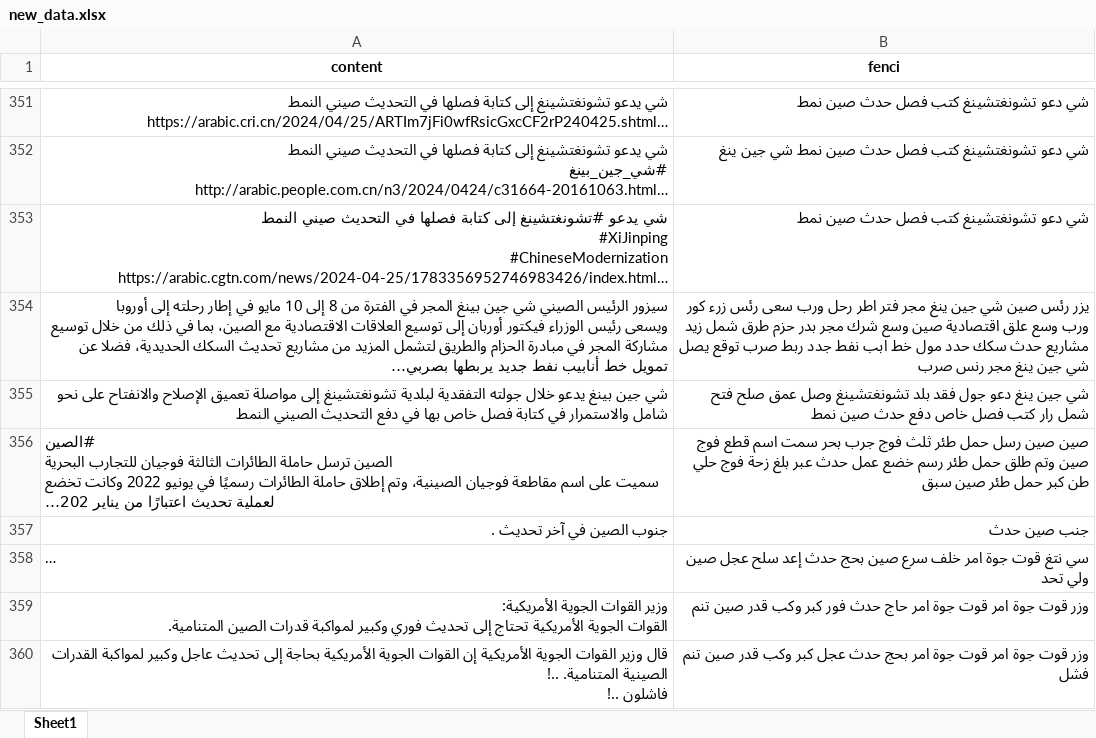
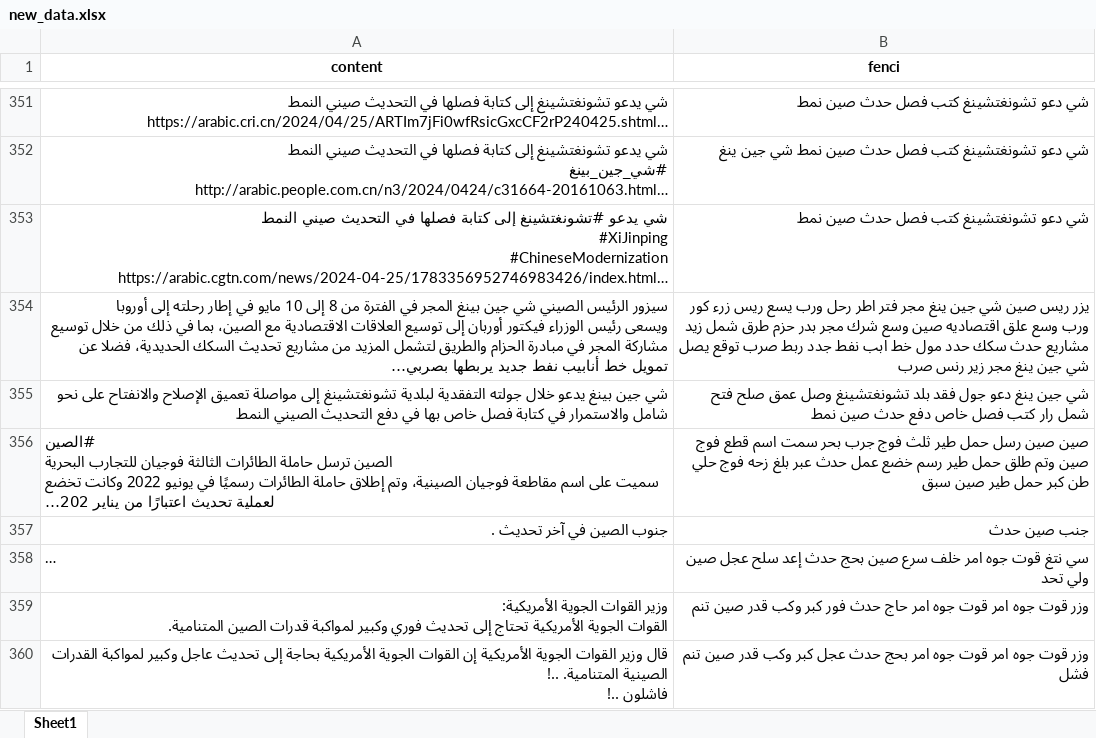
Before and after one commit to 13060923171/data-visualization3, an Excel workbook: 数据挖掘实战-阿拉伯数据 LDA建模/new_data.xlsx, sheet Sheet1, drawn as a sheet; only a part is shown, gaps mark what is left out; long unchanged cells end in …; values as stored, in another font and other column widths than the file's, no borders; the diff covers the shown part only; the diff names each change by its address in the sheet, - before the commit and + after, or states it on an @@ line.

```diff
--- a/数据挖掘实战-阿拉伯数据 LDA建模/new_data.xlsx (sheet Sheet1)
+++ b/数据挖掘实战-阿拉伯数据 LDA建模/new_data.xlsx (sheet Sheet1)
-B354 (fenci): يزر رئس صين شي جين ينغ مجر فتر اطر رحل ورب سعى رئس زرء كور ورب وسع علق اقتصادية صين وسع شرك مجر بدر حزم طرق شمل زيد مشاريع حدث سكك حدد مول خط ابب نفط جدد ربط صرب توقع يصل شي جين ينغ مجر رنس صرب
+B354 (fenci): يزر ريس صين شي جين ينغ مجر فتر اطر رحل ورب يسع ريس زرء كور ورب وسع علق اقتصاديه صين وسع شرك مجر بدر حزم طرق شمل زيد مشاريع حدث سكك حدد مول خط ابب نفط جدد ربط صرب توقع يصل شي جين ينغ مجر زير رنس صرب
-B356 (fenci): …رسل حمل طئر ثلث فوج جرب بحر سمت اسم قطع فوج صين وتم طلق حمل طئر رسم خضع عمل حدث عبر بلغ زحة فوج حلي طن كبر حمل طئر صين سبق
+B356 (fenci): …رسل حمل طير ثلث فوج جرب بحر سمت اسم قطع فوج صين وتم طلق حمل طير رسم خضع عمل حدث عبر بلغ زحه فوج حلي طن كبر حمل طير صين سبق
-B358 (fenci): …نتغ قوت جوة امر خلف…
+B358 (fenci): …نتغ قوت جوه امر خلف…
-B359 (fenci): وزر قوت جوة امر قوت جوة امر حاج…
+B359 (fenci): وزر قوت جوه امر قوت جوه امر حاج…
-B360 (fenci): وزر قوت جوة امر قوت جوة امر بحج…
+B360 (fenci): وزر قوت جوه امر قوت جوه امر بحج…
```
Also changed, not shown: 745 edited cells elsewhere in this sheet, 7 other files.
